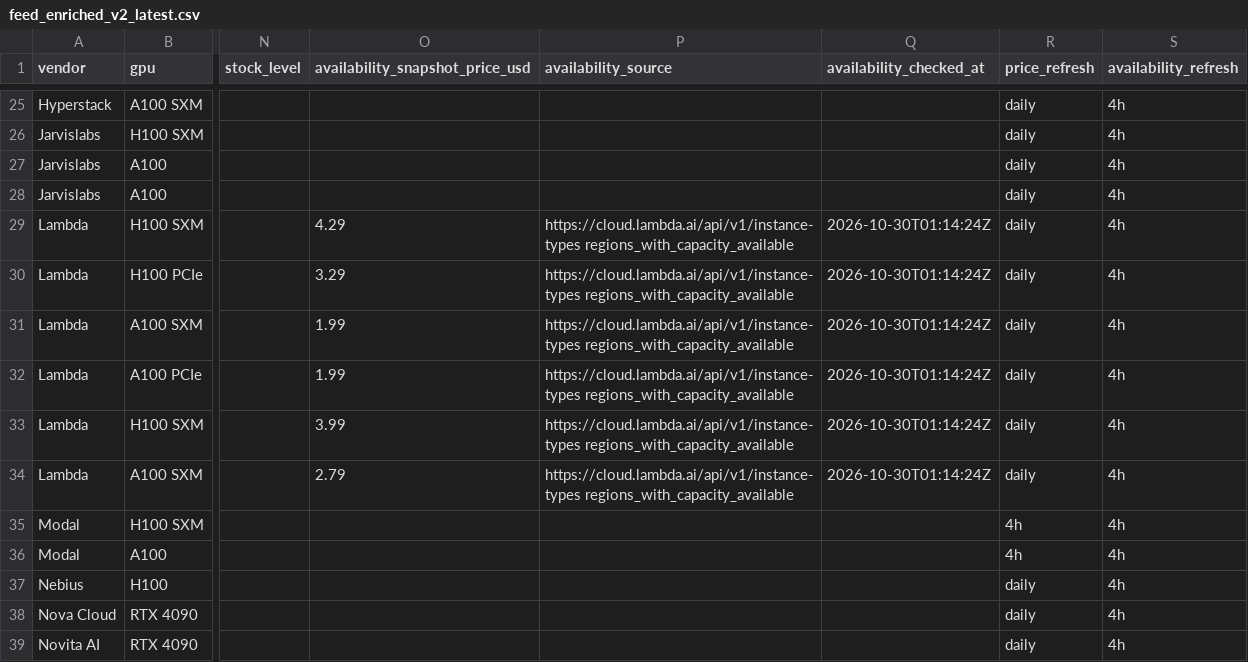
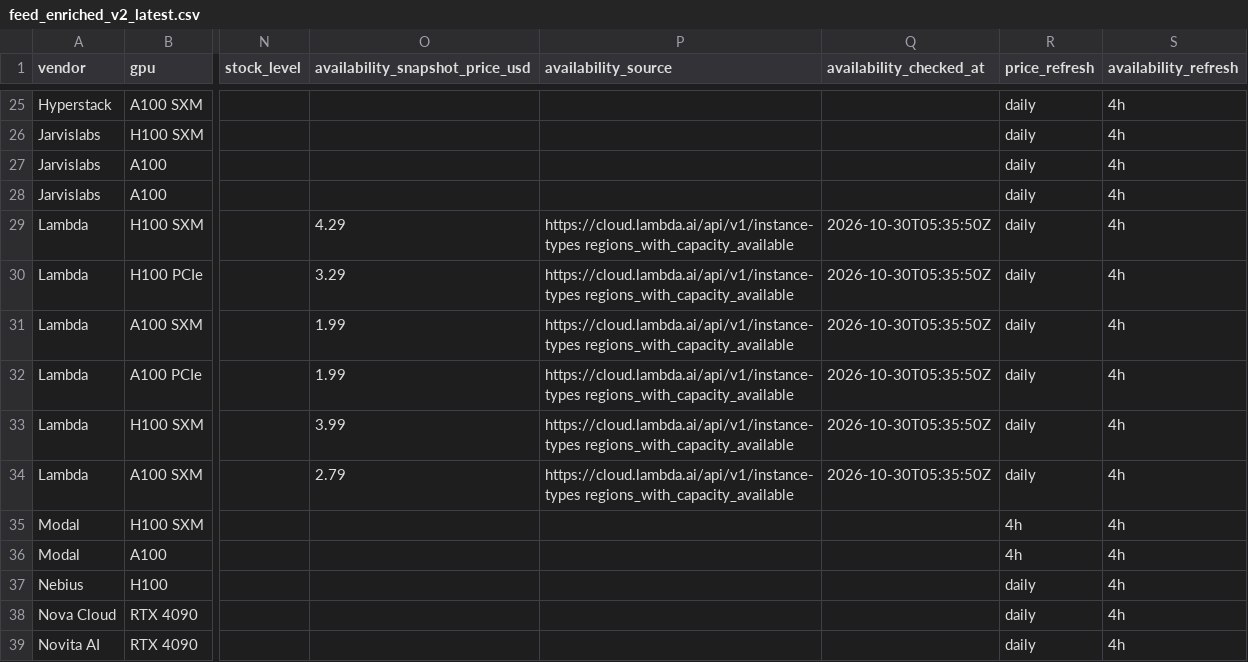
Before and after one commit to connormatthewdouglas/agent-work-stack-deals, a CSV file: latest/feed_enriched_v2_latest.csv, drawn as a sheet; only a part is shown, gaps mark what is left out; the diff covers the shown part only; the diff names each change by its address in the sheet, - before the commit and + after, or states it on an @@ line.

```diff
--- a/latest/feed_enriched_v2_latest.csv
+++ b/latest/feed_enriched_v2_latest.csv
-Q29:Q34 (availability_checked_at): 2026-10-30T01:14:24Z
+Q29:Q34 (availability_checked_at): 2026-10-30T05:35:50Z
```
Also changed, not shown: 32 edited cells elsewhere in this file, latest/availability_v2_latest.csv, 3 other files.
